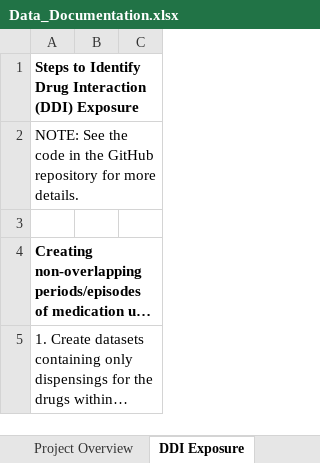
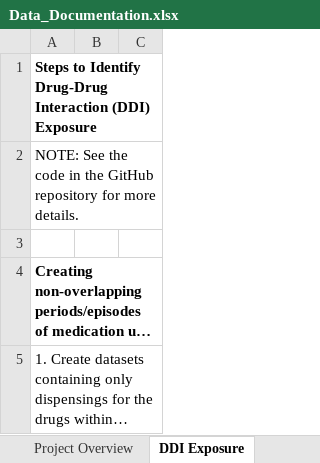
Before and after one commit to BrownEpiHSR/Reich_Potential_DDIs_NHs, an Excel workbook: data_documentation/Data_Documentation.xlsx, sheet DDI Exposure, drawn as a sheet; only a part is shown; long unchanged cells end in …; values as stored, in another font and other column widths than the file's, no borders; charts and pictures not drawn; the diff names each change by its address in the sheet, - before the commit and + after, or states it on an @@ line.

```diff
--- a/data_documentation/Data_Documentation.xlsx (sheet DDI Exposure)
+++ b/data_documentation/Data_Documentation.xlsx (sheet DDI Exposure)
-A1: …to Identify Drug Interaction (DDI)…
+A1: …to Identify Drug-Drug Interaction (DDI)…
```
Also changed, not shown: sheet Project Overview, data_documentation/DDIs_List.xlsx.
